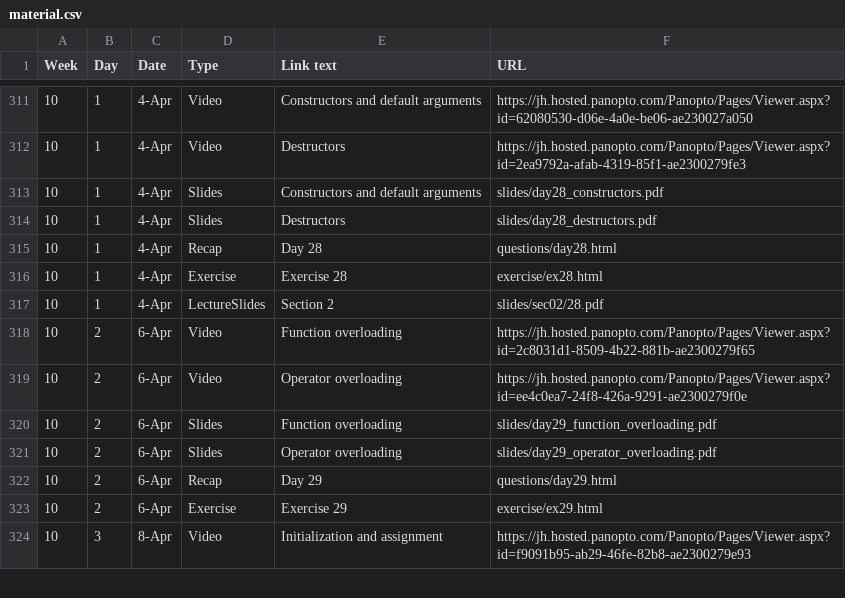
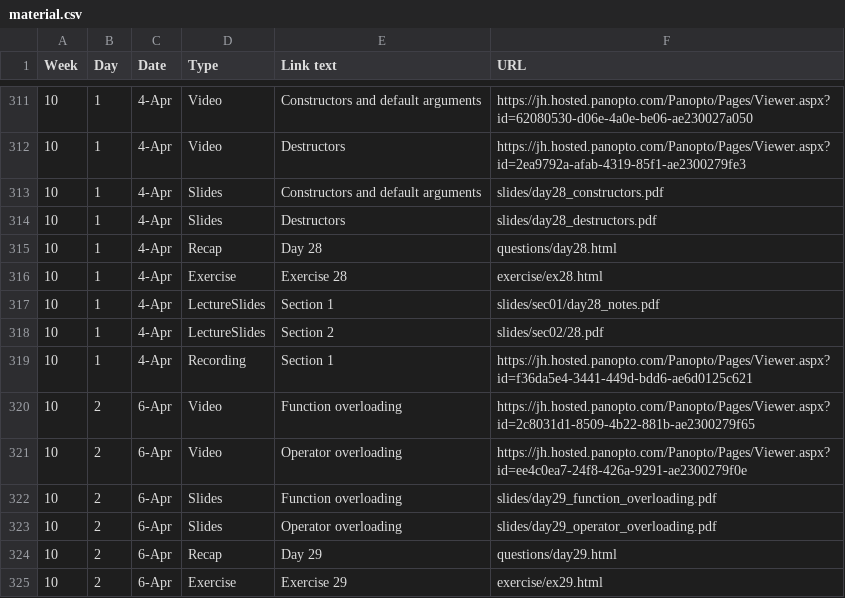
Before and after one commit to jhu-ip/cs220-s22, a CSV file: material.csv, drawn as a sheet; only a part is shown, gaps mark what is left out; the shorter side is filled out with more unchanged rows; the diff names each change by its address in the sheet, - before the commit and + after, or states it on an @@ line.

Commit message:
link to day 28 materials for sec 01

```diff
--- a/material.csv
+++ b/material.csv
+row 317: 10 | 1 | 4-Apr | LectureSlides | Section 1 | slides/sec01/day28_notes.pdf
+row 319: 10 | 1 | 4-Apr | Recording | Section 1 | https://jh.hosted.panopto.com/Panopto/Pages/Viewer.aspx?id=f36da5e4-3441-449d-bdd6-ae6d0125c621
```
Also changed, not shown: 1 other file.
